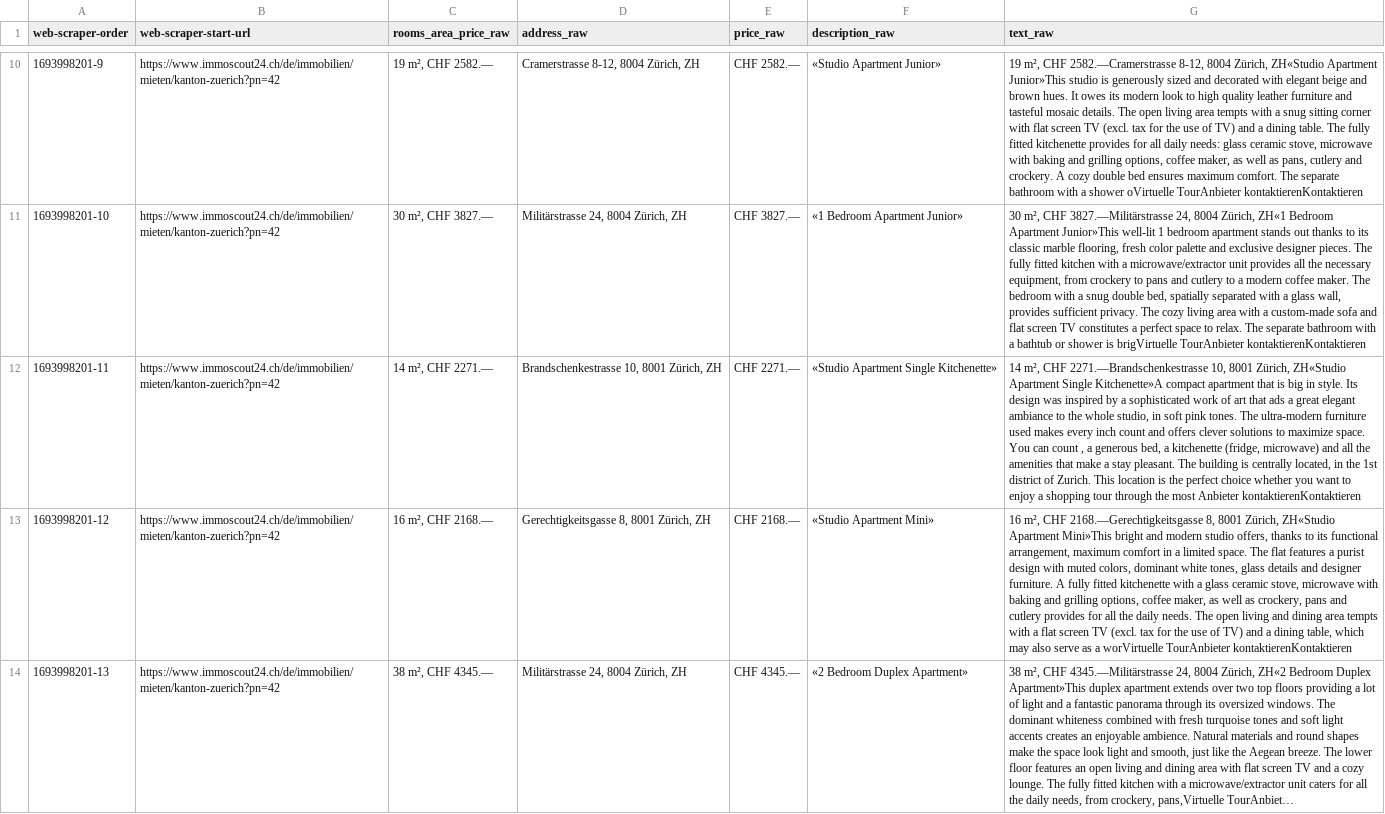
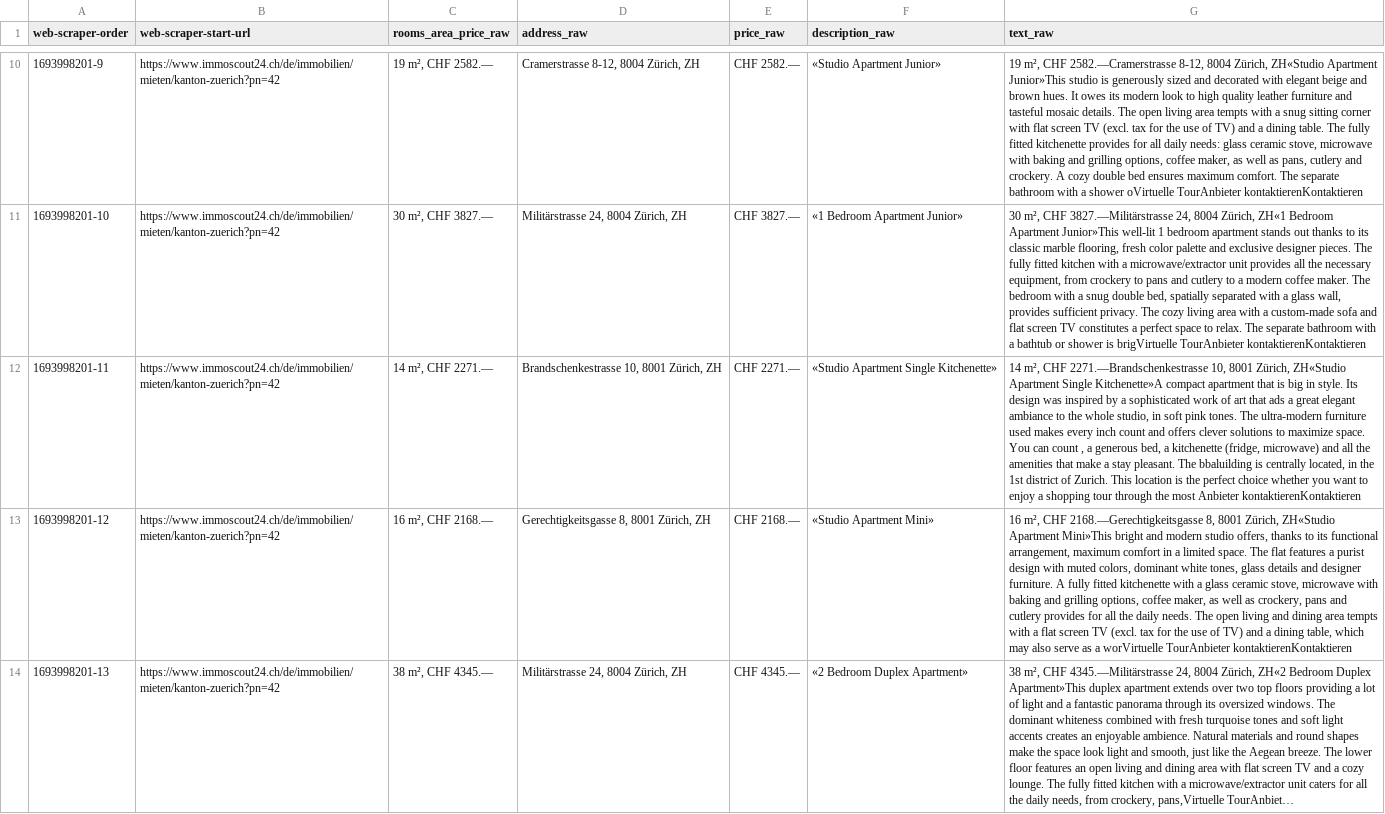
Before and after one commit to orionfischer/data_analytics, a CSV file: Week_03/apartments_data_zuerich.csv, drawn as a sheet; only a part is shown, gaps mark what is left out; long unchanged cells end in …; the diff names each change by its address in the sheet, - before the commit and + after, or states it on an @@ line.

```diff
--- a/Week_03/apartments_data_zuerich.csv
+++ b/Week_03/apartments_data_zuerich.csv
-G12 (text_raw): …pleasant. The building is centrally…
+G12 (text_raw): …pleasant. The bbaluilding is centrally…
```
Also changed, not shown: 3 other files.
